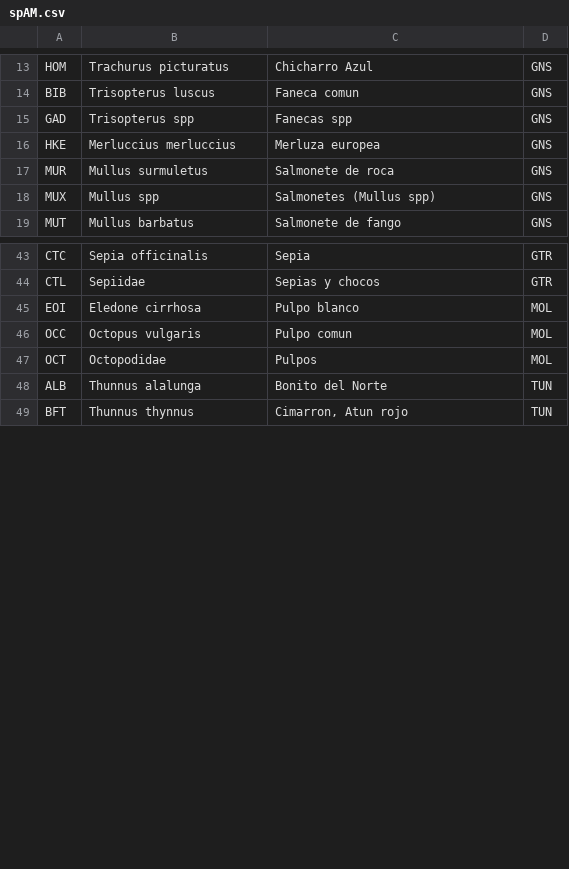
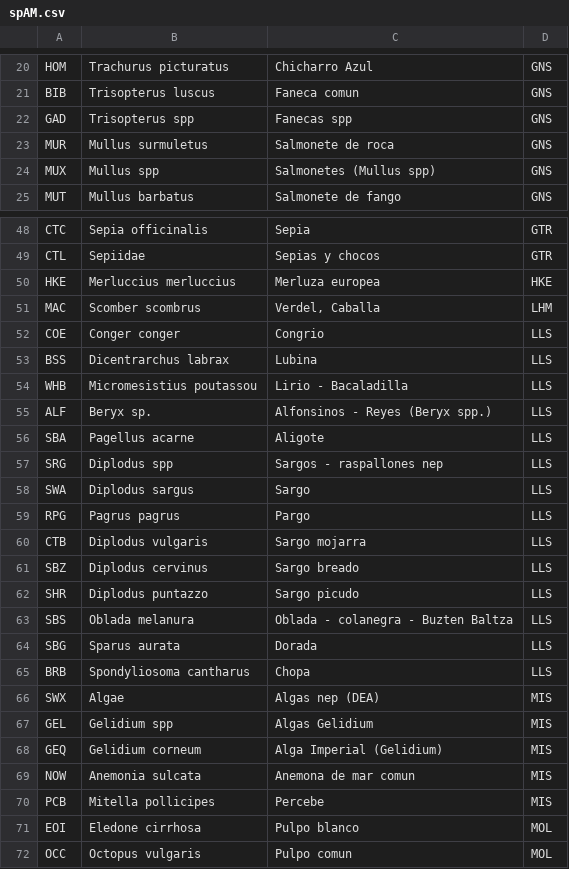
Before and after one commit to luciazarauz/BD_ICES, a CSV file: Depuracion_Metiers/spAM.csv, drawn as a sheet; only a part is shown, gaps mark what is left out; the shorter side is filled out with more unchanged rows; the diff covers the shown part only.

```diff
--- a/Depuracion_Metiers/spAM.csv
+++ b/Depuracion_Metiers/spAM.csv
@@ -15,3 +22,2 @@ BIB;Trisopterus luscus;Faneca comun;GNS
 GAD;Trisopterus spp;Fanecas spp;GNS
-HKE;Merluccius merluccius;Merluza europea;GNS
 MUR;Mullus surmuletus;Salmonete de roca;GNS
@@ -44,2 +49,23 @@ CTC;Sepia officinalis;Sepia;GTR
 CTL;Sepiidae;Sepias y chocos;GTR
+HKE;Merluccius merluccius;Merluza europea;HKE
+MAC;Scomber scombrus;Verdel, Caballa;LHM
+COE;Conger conger;Congrio;LLS
+BSS;Dicentrarchus labrax;Lubina;LLS
+WHB;Micromesistius poutassou;Lirio - Bacaladilla;LLS
+ALF;Beryx sp.;Alfonsinos - Reyes (Beryx spp.);LLS
+SBA;Pagellus acarne;Aligote;LLS
+SRG;Diplodus spp;Sargos - raspallones nep;LLS
+SWA;Diplodus sargus;Sargo;LLS
+RPG;Pagrus pagrus;Pargo;LLS
+CTB;Diplodus vulgaris;Sargo mojarra;LLS
+SBZ;Diplodus cervinus;Sargo breado;LLS
+SHR;Diplodus puntazzo;Sargo picudo;LLS
+SBS;Oblada melanura;Oblada - colanegra - Buzten Baltza;LLS
+SBG;Sparus aurata;Dorada;LLS
+BRB;Spondyliosoma cantharus;Chopa;LLS
+SWX;Algae;Algas nep (DEA);MIS
+GEL;Gelidium spp;Algas Gelidium;MIS
+GEQ;Gelidium corneum;Alga Imperial (Gelidium);MIS
+NOW;Anemonia sulcata;Anemona de mar comun;MIS
+PCB;Mitella pollicipes;Percebe;MIS
 EOI;Eledone cirrhosa;Pulpo blanco;MOL
```
Also changed, not shown: 7 added rows, 3 removed rows and 4 moved rows elsewhere in this file, 7 other files.
